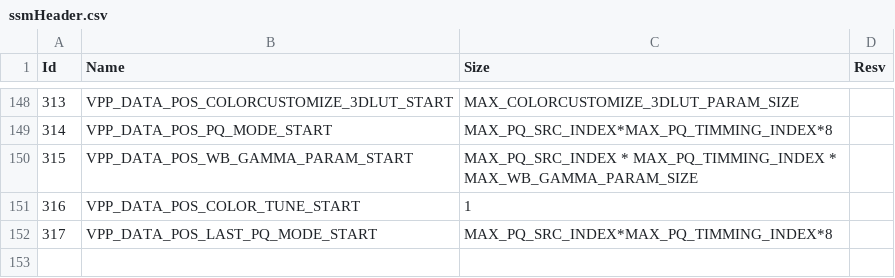
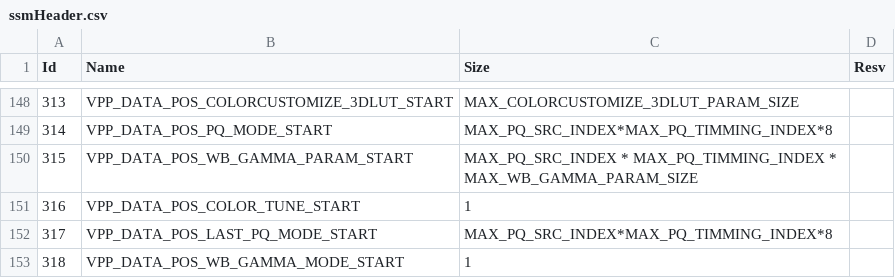
Before and after one commit to khadas/vendor-aml-pqserver, a CSV file: libpq/ssmHeader.csv, drawn as a sheet; only a part is shown, gaps mark what is left out.

```diff
--- a/libpq/ssmHeader.csv
+++ b/libpq/ssmHeader.csv
@@ -152 +152,2 @@ Id,Name,Size,Resv
 317,VPP_DATA_POS_LAST_PQ_MODE_START,MAX_PQ_SRC_INDEX*MAX_PQ_TIMMING_INDEX*8,
+318,VPP_DATA_POS_WB_GAMMA_MODE_START,1,
```
Also changed, not shown: 18 other files.
